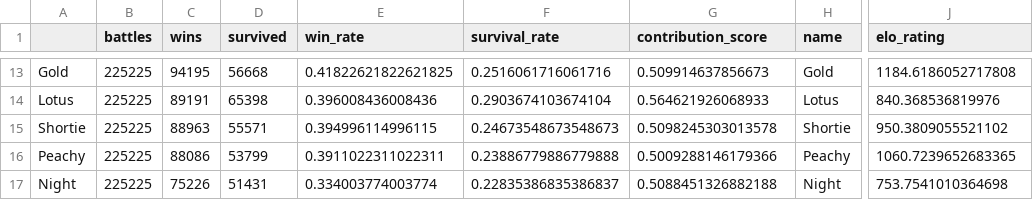
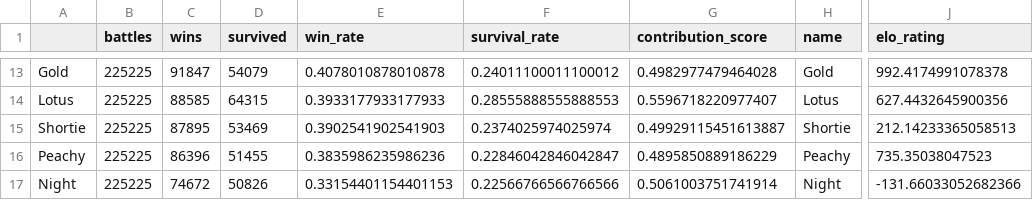
Before and after one commit to EmronCode/fantasy-tournament, a CSV file: data/character_performance.csv, drawn as a sheet; only a part is shown, gaps mark what is left out; the diff covers the shown part only; the diff names each change by its address in the sheet, - before the commit and + after, or states it on an @@ line.

```diff
--- a/data/character_performance.csv
+++ b/data/character_performance.csv
-C13 (wins): 94195
+C13 (wins): 91847
-D13 (survived): 56668
+D13 (survived): 54079
-E13 (win_rate): 0.41822621822621825
+E13 (win_rate): 0.4078010878010878
-F13 (survival_rate): 0.2516061716061716
+F13 (survival_rate): 0.24011100011100012
-G13 (contribution_score): 0.509914637856673
+G13 (contribution_score): 0.4982977479464028
-J13 (elo_rating): 1184.6186052717808
+J13 (elo_rating): 992.4174991078378
-C14 (wins): 89191
+C14 (wins): 88585
-D14 (survived): 65398
+D14 (survived): 64315
-E14 (win_rate): 0.396008436008436
+E14 (win_rate): 0.3933177933177933
-F14 (survival_rate): 0.2903674103674104
+F14 (survival_rate): 0.28555888555888553
-G14 (contribution_score): 0.564621926068933
+G14 (contribution_score): 0.5596718220977407
-J14 (elo_rating): 840.368536819976
+J14 (elo_rating): 627.4432645900356
-C15 (wins): 88963
+C15 (wins): 87895
-D15 (survived): 55571
+D15 (survived): 53469
-E15 (win_rate): 0.394996114996115
+E15 (win_rate): 0.3902541902541903
-F15 (survival_rate): 0.24673548673548673
+F15 (survival_rate): 0.2374025974025974
-G15 (contribution_score): 0.5098245303013578
+G15 (contribution_score): 0.49929115451613887
-J15 (elo_rating): 950.3809055521102
+J15 (elo_rating): 212.14233365058513
-C16 (wins): 88086
+C16 (wins): 86396
-D16 (survived): 53799
+D16 (survived): 51455
-E16 (win_rate): 0.3911022311022311
+E16 (win_rate): 0.3835986235986236
-F16 (survival_rate): 0.23886779886779888
+F16 (survival_rate): 0.22846042846042847
-G16 (contribution_score): 0.5009288146179366
+G16 (contribution_score): 0.4895850889186229
-J16 (elo_rating): 1060.7239652683365
+J16 (elo_rating): 735.35038047523
-C17 (wins): 75226
+C17 (wins): 74672
-D17 (survived): 51431
+D17 (survived): 50826
-E17 (win_rate): 0.334003774003774
+E17 (win_rate): 0.33154401154401153
-F17 (survival_rate): 0.22835386835386837
+F17 (survival_rate): 0.22566766566766566
-G17 (contribution_score): 0.5088451326882188
+G17 (contribution_score): 0.5061003751741914
-J17 (elo_rating): 753.7541010364698
+J17 (elo_rating): -131.66033052682366
```
Also changed, not shown: 3 added rows, 3 removed rows and 51 edited cells elsewhere in this file, 9 other files.
